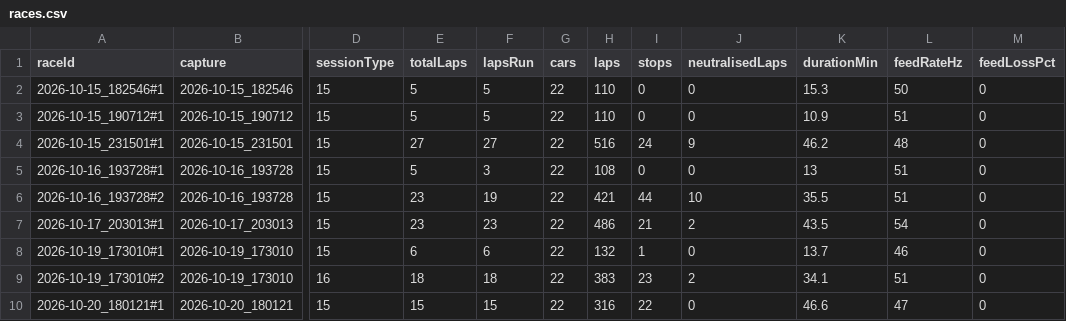
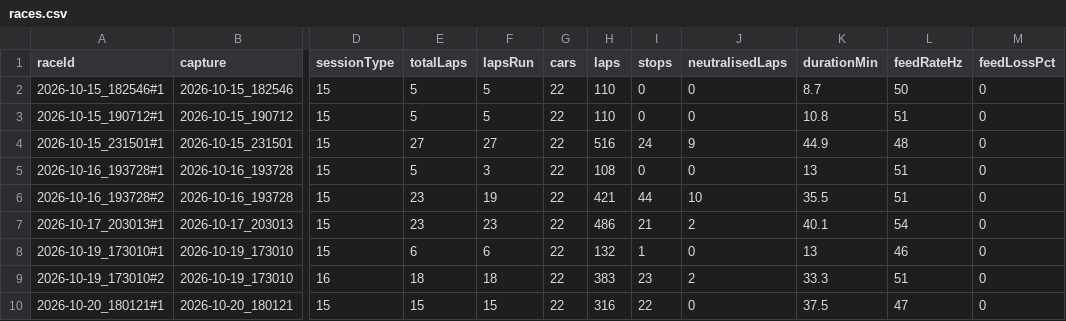
Before and after one commit to srikarnadella/f1-race-engineer, a CSV file: datasets/races.csv, drawn as a sheet; only a part is shown, gaps mark what is left out; the diff names each change by its address in the sheet, - before the commit and + after, or states it on an @@ line.

```diff
--- a/datasets/races.csv
+++ b/datasets/races.csv
-K2 (durationMin): 15.3
+K2 (durationMin): 8.7
-K3 (durationMin): 10.9
+K3 (durationMin): 10.8
-K4 (durationMin): 46.2
+K4 (durationMin): 44.9
-K7 (durationMin): 43.5
+K7 (durationMin): 40.1
-K8 (durationMin): 13.7
+K8 (durationMin): 13
-K9 (durationMin): 34.1
+K9 (durationMin): 33.3
-K10 (durationMin): 46.6
+K10 (durationMin): 37.5
```
Also changed, not shown: 2 other files.
